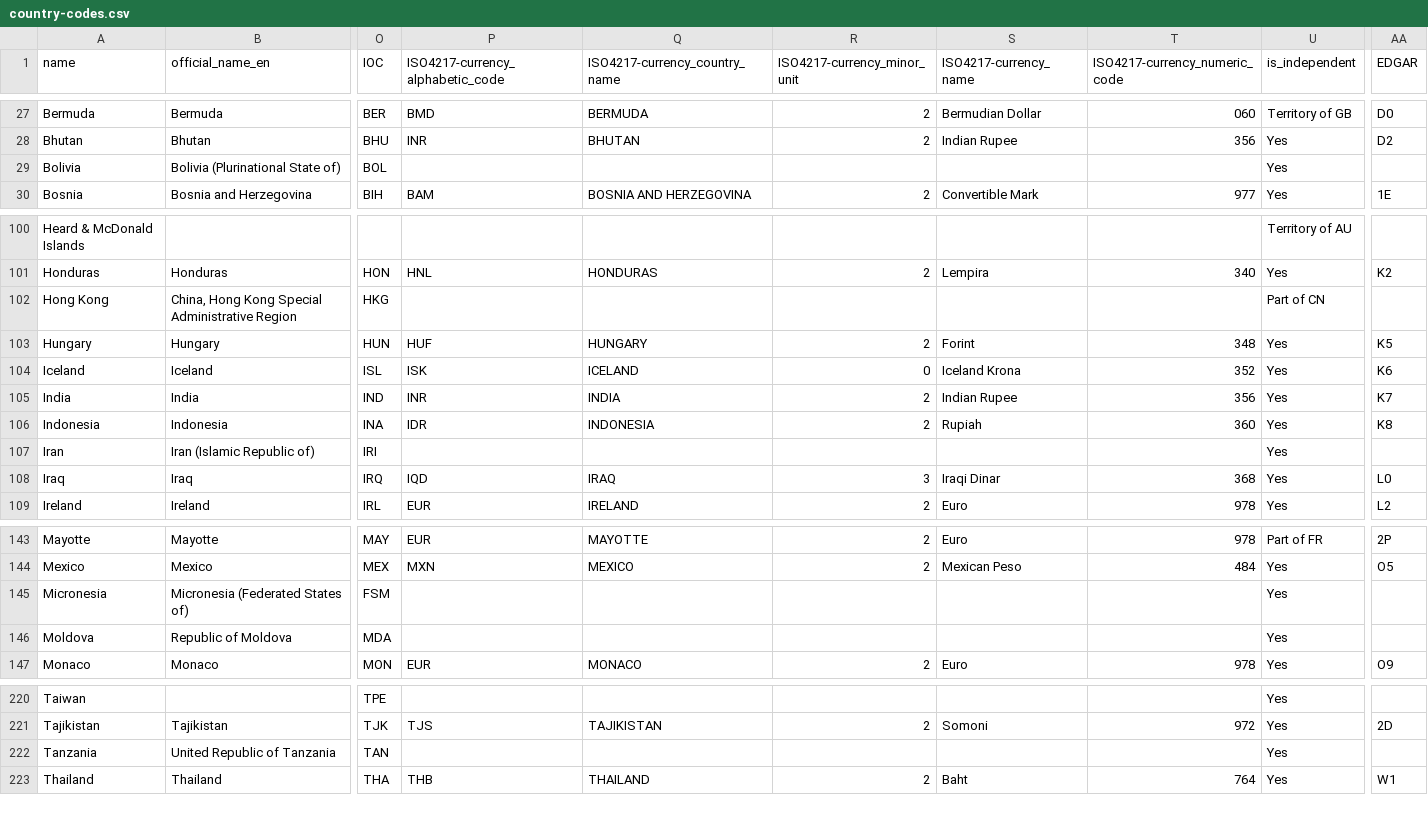
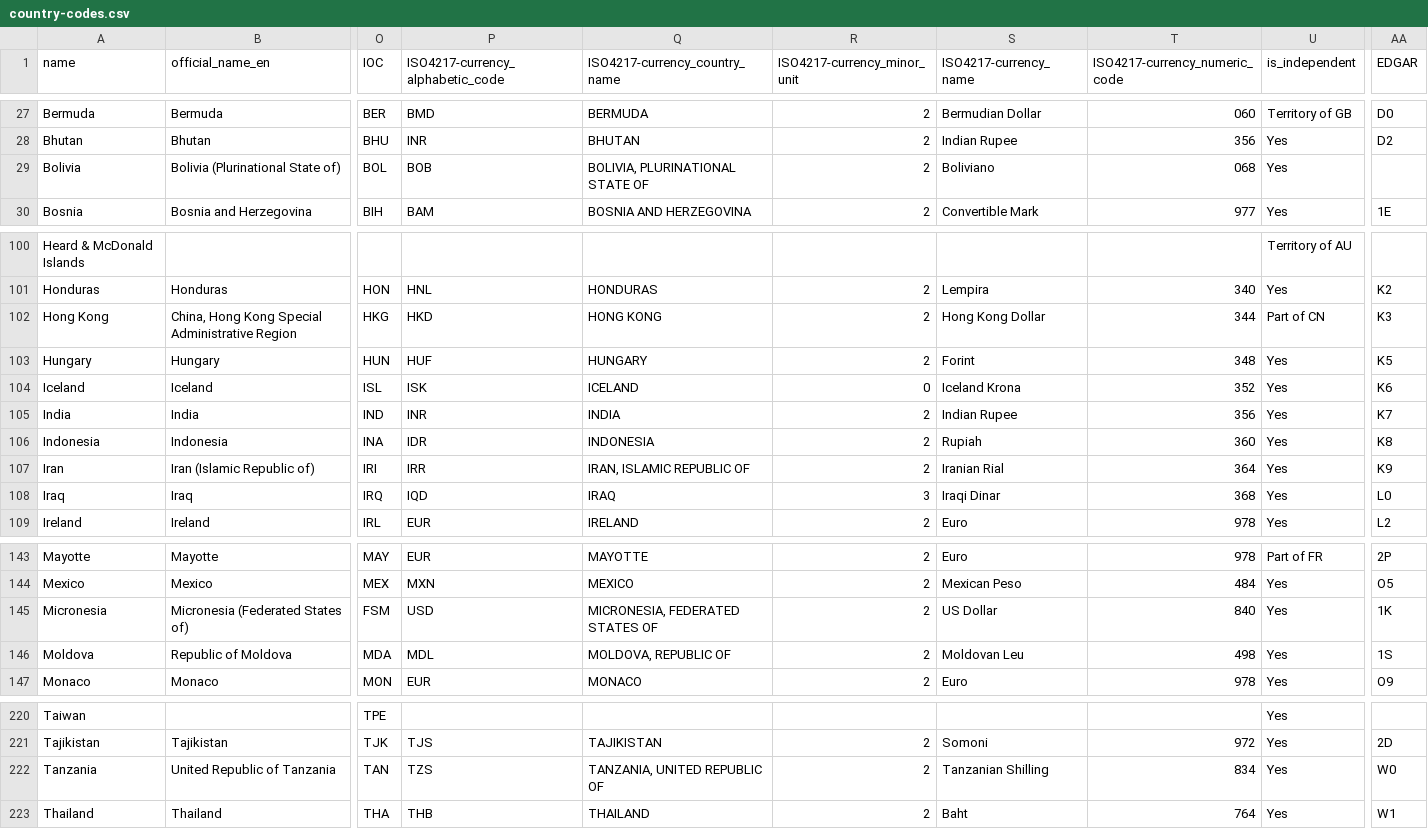
Before and after one commit to datasets/country-codes, a CSV file: data/country-codes.csv, drawn as a sheet; only a part is shown, gaps mark what is left out; the diff covers the shown part only; the diff names each change by its address in the sheet, - before the commit and + after, or states it on an @@ line.

```diff
--- a/data/country-codes.csv
+++ b/data/country-codes.csv
-P29 (ISO4217-currency_alphabetic_code): (empty)
+P29 (ISO4217-currency_alphabetic_code): BOB
-Q29 (ISO4217-currency_country_name): (empty)
+Q29 (ISO4217-currency_country_name): BOLIVIA, PLURINATIONAL STATE OF
-R29 (ISO4217-currency_minor_unit): (empty)
+R29 (ISO4217-currency_minor_unit): 2
-S29 (ISO4217-currency_name): (empty)
+S29 (ISO4217-currency_name): Boliviano
-T29 (ISO4217-currency_numeric_code): (empty)
+T29 (ISO4217-currency_numeric_code): 068
-P102 (ISO4217-currency_alphabetic_code): (empty)
+P102 (ISO4217-currency_alphabetic_code): HKD
-Q102 (ISO4217-currency_country_name): (empty)
+Q102 (ISO4217-currency_country_name): HONG KONG
-R102 (ISO4217-currency_minor_unit): (empty)
+R102 (ISO4217-currency_minor_unit): 2
-S102 (ISO4217-currency_name): (empty)
+S102 (ISO4217-currency_name): Hong Kong Dollar
-T102 (ISO4217-currency_numeric_code): (empty)
+T102 (ISO4217-currency_numeric_code): 344
-AA102 (EDGAR): (empty)
+AA102 (EDGAR): K3
-P107 (ISO4217-currency_alphabetic_code): (empty)
+P107 (ISO4217-currency_alphabetic_code): IRR
-Q107 (ISO4217-currency_country_name): (empty)
+Q107 (ISO4217-currency_country_name): IRAN, ISLAMIC REPUBLIC OF
-R107 (ISO4217-currency_minor_unit): (empty)
+R107 (ISO4217-currency_minor_unit): 2
-S107 (ISO4217-currency_name): (empty)
+S107 (ISO4217-currency_name): Iranian Rial
-T107 (ISO4217-currency_numeric_code): (empty)
+T107 (ISO4217-currency_numeric_code): 364
-AA107 (EDGAR): (empty)
+AA107 (EDGAR): K9
-P145 (ISO4217-currency_alphabetic_code): (empty)
+P145 (ISO4217-currency_alphabetic_code): USD
-Q145 (ISO4217-currency_country_name): (empty)
+Q145 (ISO4217-currency_country_name): MICRONESIA, FEDERATED STATES OF
-R145:R146 (ISO4217-currency_minor_unit): (empty)
+R145:R146 (ISO4217-currency_minor_unit): 2
-S145 (ISO4217-currency_name): (empty)
+S145 (ISO4217-currency_name): US Dollar
-T145 (ISO4217-currency_numeric_code): (empty)
+T145 (ISO4217-currency_numeric_code): 840
-AA145 (EDGAR): (empty)
+AA145 (EDGAR): 1K
-P146 (ISO4217-currency_alphabetic_code): (empty)
+P146 (ISO4217-currency_alphabetic_code): MDL
-Q146 (ISO4217-currency_country_name): (empty)
+Q146 (ISO4217-currency_country_name): MOLDOVA, REPUBLIC OF
-S146 (ISO4217-currency_name): (empty)
+S146 (ISO4217-currency_name): Moldovan Leu
-T146 (ISO4217-currency_numeric_code): (empty)
+T146 (ISO4217-currency_numeric_code): 498
-AA146 (EDGAR): (empty)
+AA146 (EDGAR): 1S
-P222 (ISO4217-currency_alphabetic_code): (empty)
+P222 (ISO4217-currency_alphabetic_code): TZS
-Q222 (ISO4217-currency_country_name): (empty)
+Q222 (ISO4217-currency_country_name): TANZANIA, UNITED REPUBLIC OF
-R222 (ISO4217-currency_minor_unit): (empty)
+R222 (ISO4217-currency_minor_unit): 2
-S222 (ISO4217-currency_name): (empty)
+S222 (ISO4217-currency_name): Tanzanian Shilling
-T222 (ISO4217-currency_numeric_code): (empty)
+T222 (ISO4217-currency_numeric_code): 834
-AA222 (EDGAR): (empty)
+AA222 (EDGAR): W0
```
Also changed, not shown: 78 edited cells elsewhere in this file, 2 other files.
